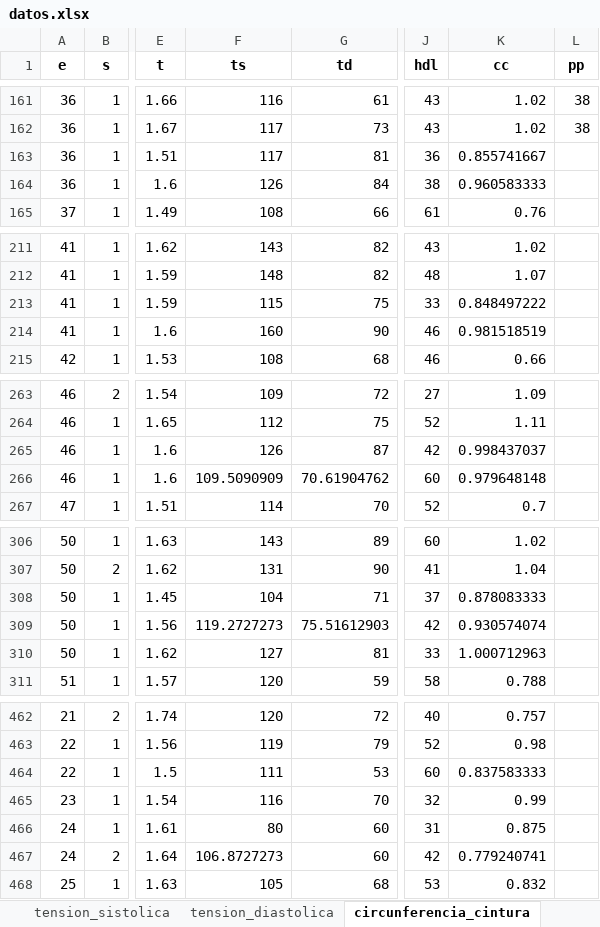
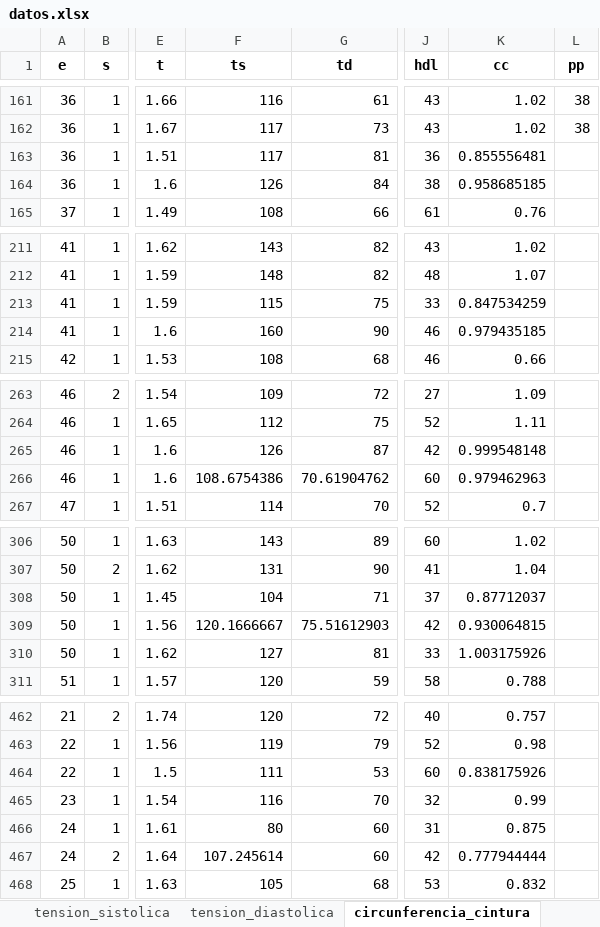
Before and after one commit to paco-da/utilidad_clinica_ml, an Excel workbook: datos.xlsx, sheet circunferencia_cintura, drawn as a sheet; only a part is shown, gaps mark what is left out; values as stored, in another font and other column widths than the file's, no borders; the diff covers the shown part only; the diff names each change by its address in the sheet, - before the commit and + after, or states it on an @@ line.

```diff
--- a/datos.xlsx (sheet circunferencia_cintura)
+++ b/datos.xlsx (sheet circunferencia_cintura)
-K163 (cc): 0.855741667
+K163 (cc): 0.855556481
-K164 (cc): 0.960583333
+K164 (cc): 0.958685185
-K213 (cc): 0.848497222
+K213 (cc): 0.847534259
-K214 (cc): 0.981518519
+K214 (cc): 0.979435185
-K265 (cc): 0.998437037
+K265 (cc): 0.999548148
-F266 (ts): 109.5090909
+F266 (ts): 108.6754386
-K266 (cc): 0.979648148
+K266 (cc): 0.979462963
-K308 (cc): 0.878083333
+K308 (cc): 0.87712037
-F309 (ts): 119.2727273
+F309 (ts): 120.1666667
-K309 (cc): 0.930574074
+K309 (cc): 0.930064815
-K310 (cc): 1.000712963
+K310 (cc): 1.003175926
-K464 (cc): 0.837583333
+K464 (cc): 0.838175926
-F467 (ts): 106.8727273
+F467 (ts): 107.245614
-K467 (cc): 0.779240741
+K467 (cc): 0.777944444
```
Also changed, not shown: 70 edited cells elsewhere in this sheet, sheet tension_sistolica, sheet tension_diastolica, 1 other file.
